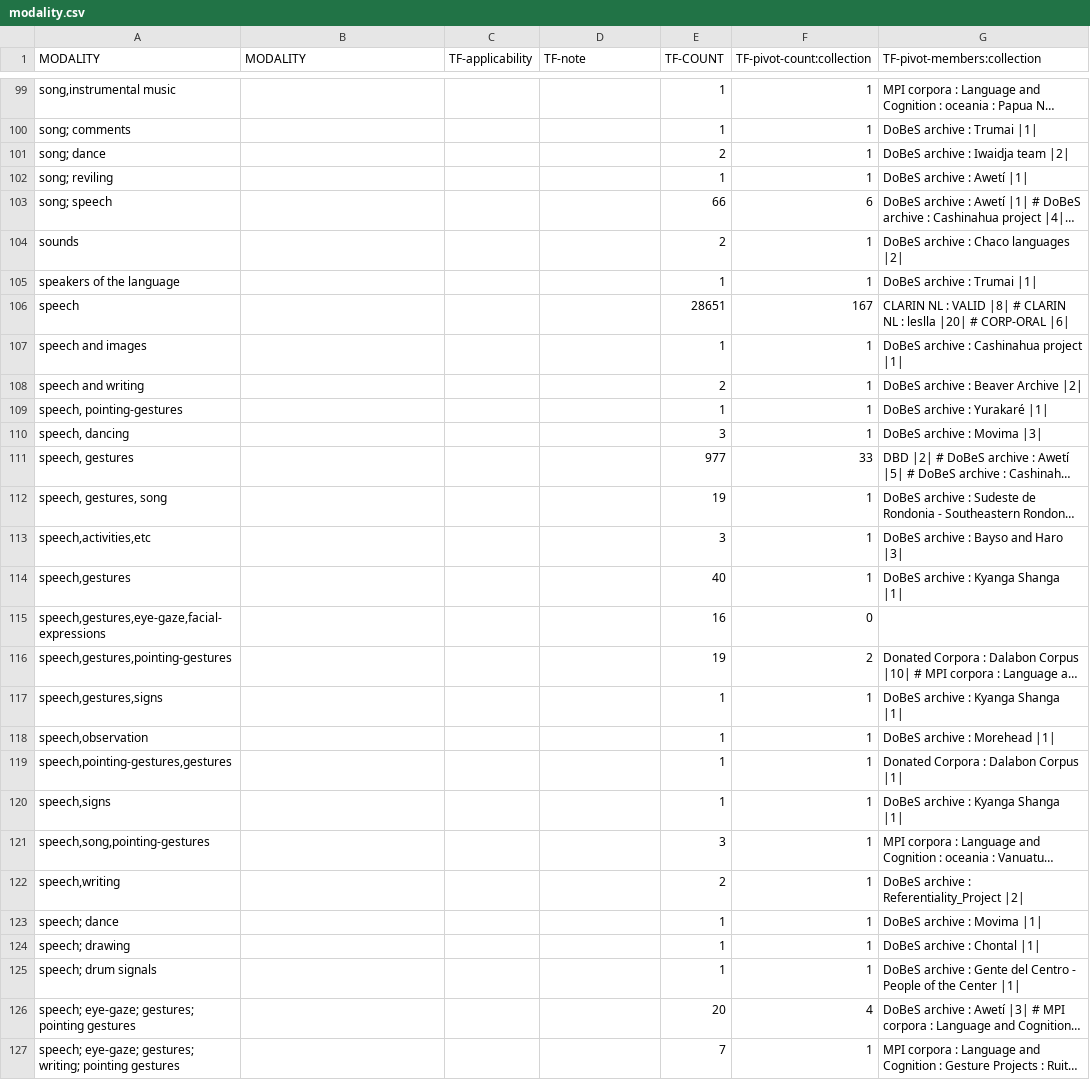
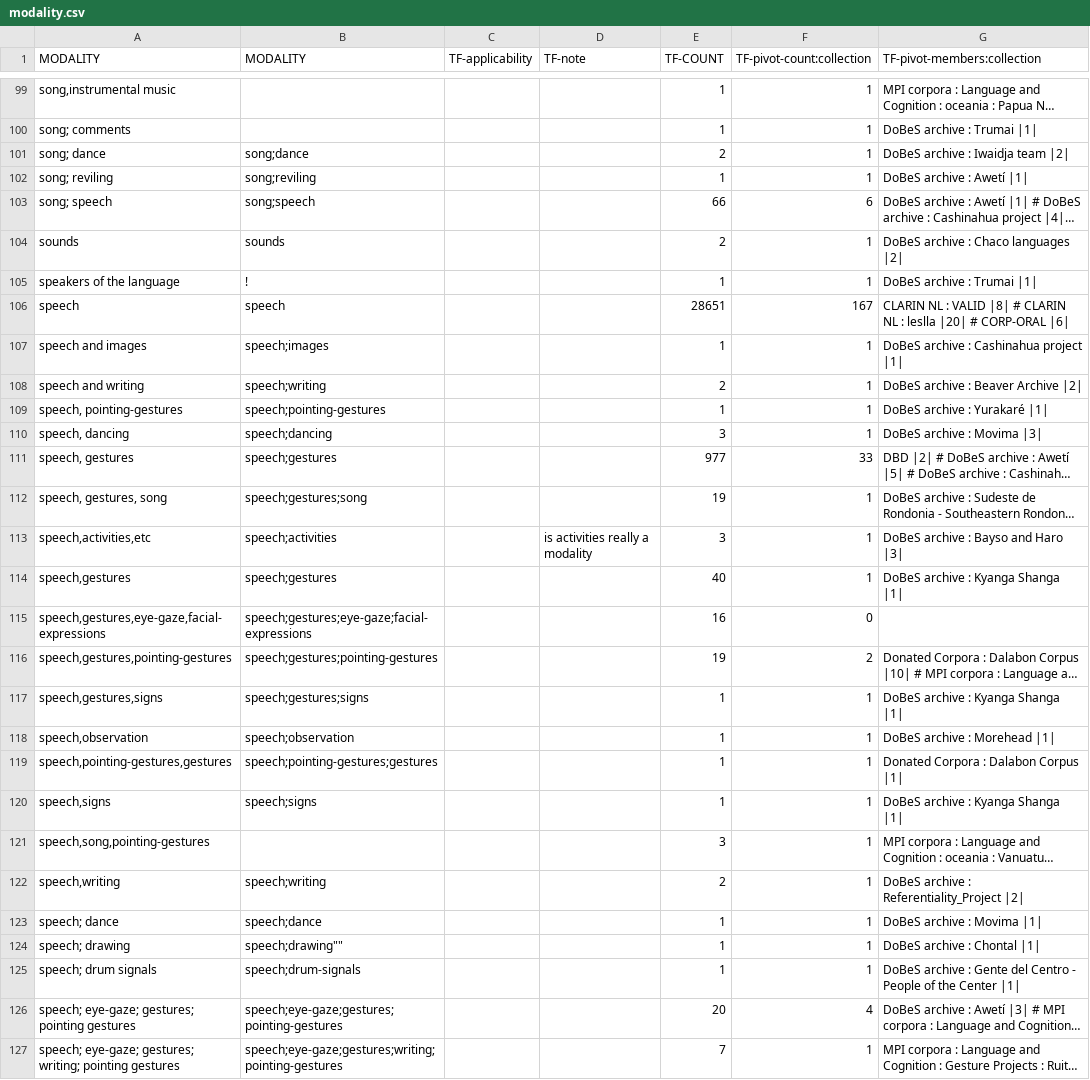
Before and after one commit to clarin-eric/VLO-mapping, a CSV file: value-maps/modality.csv, drawn as a sheet; only a part is shown, gaps mark what is left out; long unchanged cells end in …; the diff covers the shown part only; the diff names each change by its address in the sheet, - before the commit and + after, or states it on an @@ line.

Commit message:
Update modality.csv

```diff
--- a/value-maps/modality.csv
+++ b/value-maps/modality.csv
-B101 (MODALITY): (empty)
+B101 (MODALITY): song;dance
-B102 (MODALITY): (empty)
+B102 (MODALITY): song;reviling
-B103 (MODALITY): (empty)
+B103 (MODALITY): song;speech
-B104 (MODALITY): (empty)
+B104 (MODALITY): sounds
-B105 (MODALITY): (empty)
+B105 (MODALITY): !
-B106 (MODALITY): (empty)
+B106 (MODALITY): speech
-B107 (MODALITY): (empty)
+B107 (MODALITY): speech;images
-B108 (MODALITY): (empty)
+B108 (MODALITY): speech;writing
-B109 (MODALITY): (empty)
+B109 (MODALITY): speech;pointing-gestures
-B110 (MODALITY): (empty)
+B110 (MODALITY): speech;dancing
-B111 (MODALITY): (empty)
+B111 (MODALITY): speech;gestures
-B112 (MODALITY): (empty)
+B112 (MODALITY): speech;gestures;song
-B113 (MODALITY): (empty)
+B113 (MODALITY): speech;activities
-D113 (TF-note): (empty)
+D113 (TF-note): is activities really a modality
-B114 (MODALITY): (empty)
+B114 (MODALITY): speech;gestures
-B115 (MODALITY): (empty)
+B115 (MODALITY): speech;gestures;eye-gaze;facial-expressions
-B116 (MODALITY): (empty)
+B116 (MODALITY): speech;gestures;pointing-gestures
-B117 (MODALITY): (empty)
+B117 (MODALITY): speech;gestures;signs
-B118 (MODALITY): (empty)
+B118 (MODALITY): speech;observation
-B119 (MODALITY): (empty)
+B119 (MODALITY): speech;pointing-gestures;gestures
-B120 (MODALITY): (empty)
+B120 (MODALITY): speech;signs
-B122 (MODALITY): (empty)
+B122 (MODALITY): speech;writing
-B123 (MODALITY): (empty)
+B123 (MODALITY): speech;dance
-B124 (MODALITY): (empty)
+B124 (MODALITY): speech;drawing""
-B125 (MODALITY): (empty)
+B125 (MODALITY): speech;drum-signals
-B126 (MODALITY): (empty)
+B126 (MODALITY): speech;eye-gaze;gestures;pointing-gestures
-B127 (MODALITY): (empty)
+B127 (MODALITY): speech;eye-gaze;gestures;writing;pointing-gestures
```
Also changed, not shown: 64 edited cells elsewhere in this file.
